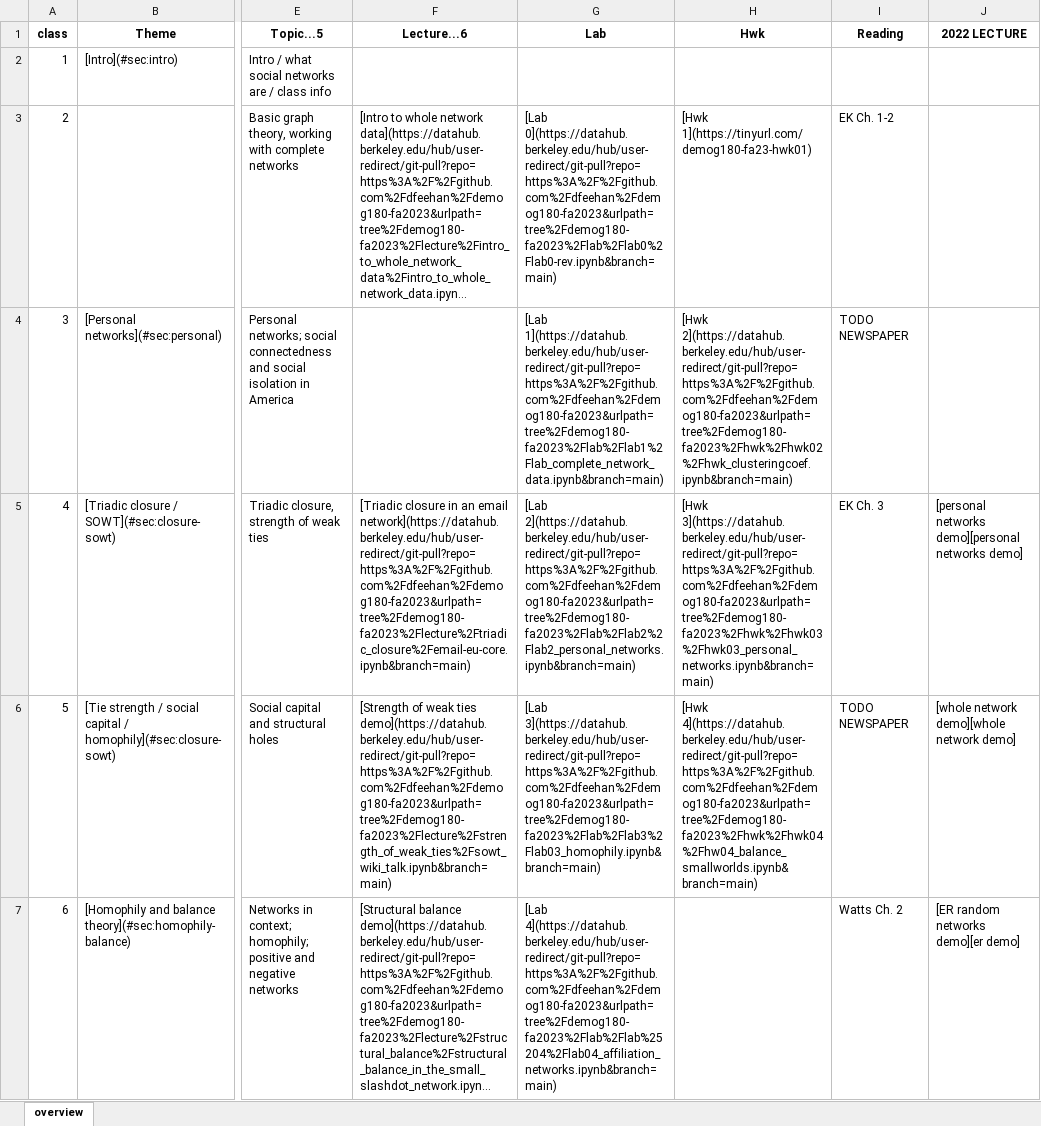
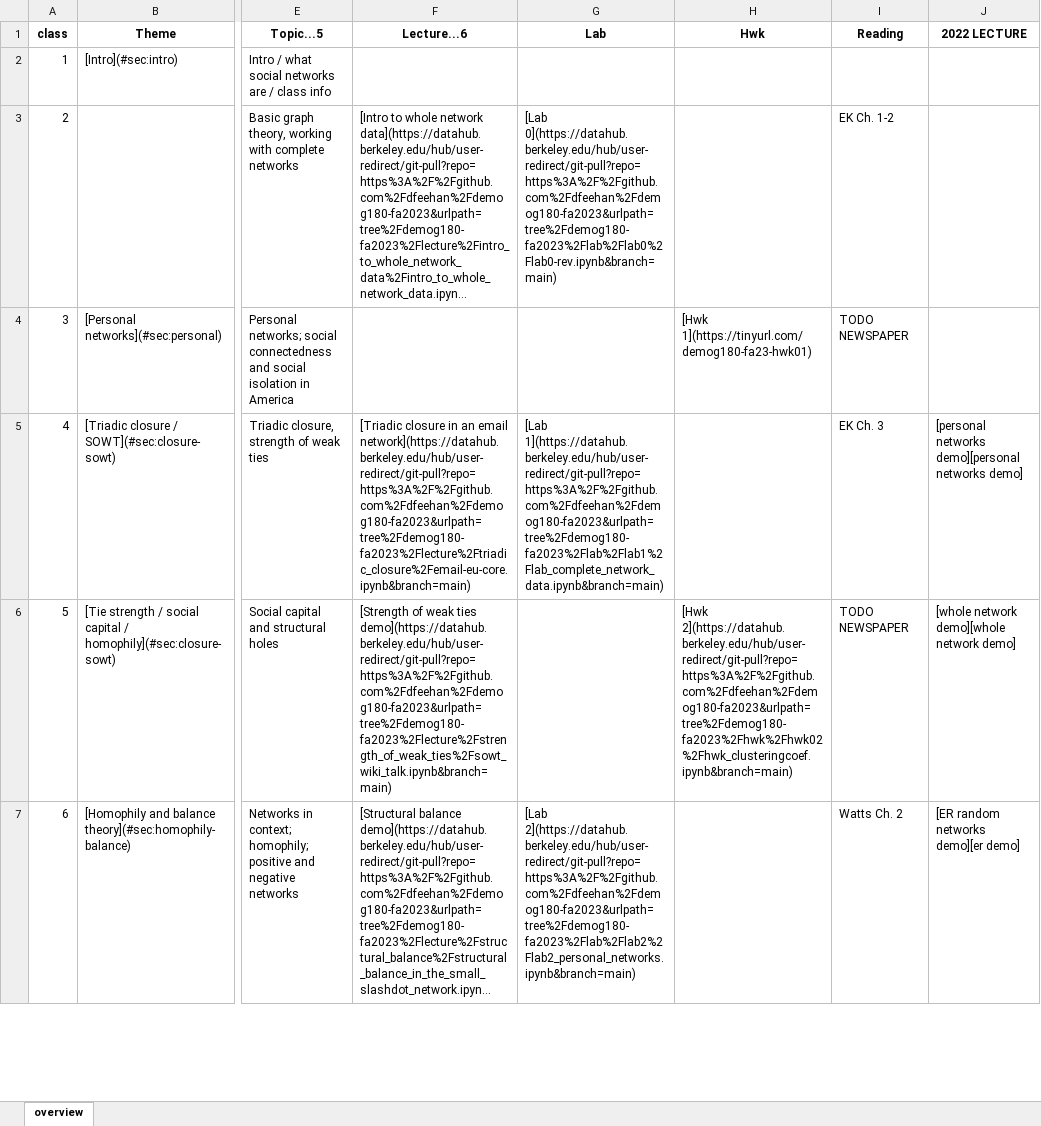
Before and after one commit to dfeehan/demog180-fa2023, an Excel workbook: syllabus/demog180 - 2023.xlsx, sheet overview, drawn as a sheet; only a part is shown, gaps mark what is left out; long unchanged cells end in …; values as stored, in another font and other column widths than the file's, no borders; the diff covers the shown part only; the diff names each change by its address in the sheet, - before the commit and + after, or states it on an @@ line.

```diff
--- a/syllabus/demog180 - 2023.xlsx (sheet overview)
+++ b/syllabus/demog180 - 2023.xlsx (sheet overview)
-H3 (Hwk): [Hwk 1](https://tinyurl.com/demog180-fa23-hwk01)
+H3 (Hwk): (empty)
-G4 (Lab): [Lab 1](https://datahub.berkeley.edu/hub/user-redirect/git-pull?repo=https%3A%2F%2Fgithub.com%2Fdfeehan%2Fdemog180-fa2023&urlpath=tree%2Fdemog180-fa2023%2Flab%2Flab1%2Flab_complete_network_data.ipynb&branch=main)
+G4 (Lab): (empty)
-H4 (Hwk): [Hwk 2](https://datahub.berkeley.edu/hub/user-redirect/git-pull?repo=https%3A%2F%2Fgithub.com%2Fdfeehan%2Fdemog180-fa2023&urlpath=tree%2Fdemog180-fa2023%2Fhwk%2Fhwk02%2Fhwk_clusteringcoef.ipynb&branch=main)
+H4 (Hwk): [Hwk 1](https://tinyurl.com/demog180-fa23-hwk01)
-G5 (Lab): [Lab 2](https://datahub.berkeley.edu/hub/user-redirect/git-pull?repo=https%3A%2F%2Fgithub.com%2Fdfeehan%2Fdemog180-fa2023&urlpath=tree%2Fdemog180-fa2023%2Flab%2Flab2%2Flab2_personal_networks.ipynb&branch=main)
+G5 (Lab): [Lab 1](https://datahub.berkeley.edu/hub/user-redirect/git-pull?repo=https%3A%2F%2Fgithub.com%2Fdfeehan%2Fdemog180-fa2023&urlpath=tree%2Fdemog180-fa2023%2Flab%2Flab1%2Flab_complete_network_data.ipynb&branch=main)
-H5 (Hwk): [Hwk 3](https://datahub.berkeley.edu/hub/user-redirect/git-pull?repo=https%3A%2F%2Fgithub.com%2Fdfeehan%2Fdemog180-fa2023&urlpath=tree%2Fdemog180-fa2023%2Fhwk%2Fhwk03%2Fhwk03_personal_networks.ipynb&branch=main)
+H5 (Hwk): (empty)
-G6 (Lab): [Lab 3](https://datahub.berkeley.edu/hub/user-redirect/git-pull?repo=https%3A%2F%2Fgithub.com%2Fdfeehan%2Fdemog180-fa2023&urlpath=tree%2Fdemog180-fa2023%2Flab%2Flab3%2Flab03_homophily.ipynb&branch=main)
+G6 (Lab): (empty)
-H6 (Hwk): [Hwk 4](https://datahub.berkeley.edu/hub/user-redirect/git-pull?repo=https%3A%2F%2Fgithub.com%2Fdfeehan%2Fdemog180-fa2023&urlpath=tree%2Fdemog180-fa2023%2Fhwk%2Fhwk04%2Fhw04_balance_smallworlds.ipynb&branch=main)
+H6 (Hwk): [Hwk 2](https://datahub.berkeley.edu/hub/user-redirect/git-pull?repo=https%3A%2F%2Fgithub.com%2Fdfeehan%2Fdemog180-fa2023&urlpath=tree%2Fdemog180-fa2023%2Fhwk%2Fhwk02%2Fhwk_clusteringcoef.ipynb&branch=main)
-G7 (Lab): [Lab 4](https://datahub.berkeley.edu/hub/user-redirect/git-pull?repo=https%3A%2F%2Fgithub.com%2Fdfeehan%2Fdemog180-fa2023&urlpath=tree%2Fdemog180-fa2023%2Flab%2Flab%25204%2Flab04_affiliation_networks.ipynb&branch=main)
+G7 (Lab): [Lab 2](https://datahub.berkeley.edu/hub/user-redirect/git-pull?repo=https%3A%2F%2Fgithub.com%2Fdfeehan%2Fdemog180-fa2023&urlpath=tree%2Fdemog180-fa2023%2Flab%2Flab2%2Flab2_personal_networks.ipynb&branch=main)
```
Also changed, not shown: 5 edited cells elsewhere in this sheet, 4 other files.
